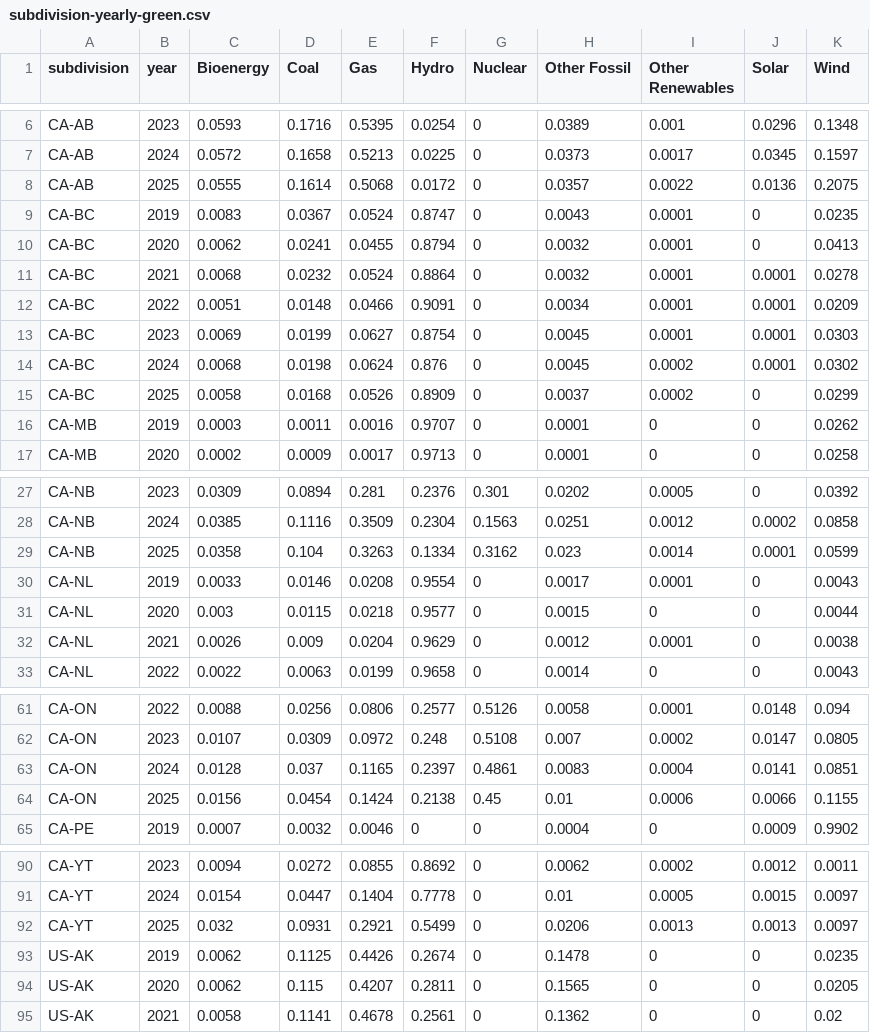
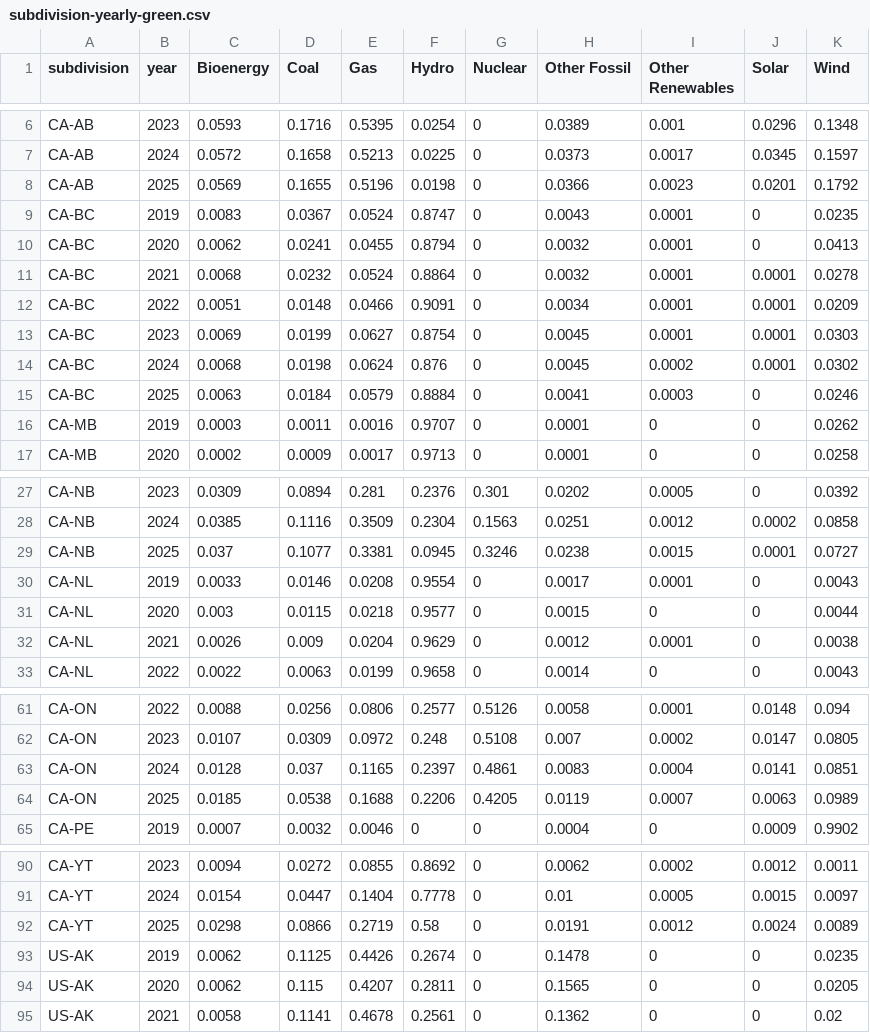
Before and after one commit to digital4better/data, a CSV file: data/mix/subdivision-yearly-green.csv, drawn as a sheet; only a part is shown, gaps mark what is left out; the diff covers the shown part only.

```diff
--- a/data/mix/subdivision-yearly-green.csv
+++ b/data/mix/subdivision-yearly-green.csv
@@ -7,3 +7,3 @@ CA-AB,2023,0.0593,0.1716,0.5395,0.0254,0,0.0389,0.001,0.0296,0.1348
 CA-AB,2024,0.0572,0.1658,0.5213,0.0225,0,0.0373,0.0017,0.0345,0.1597
-CA-AB,2025,0.0555,0.1614,0.5068,0.0172,0,0.0357,0.0022,0.0136,0.2075
+CA-AB,2025,0.0569,0.1655,0.5196,0.0198,0,0.0366,0.0023,0.0201,0.1792
 CA-BC,2019,0.0083,0.0367,0.0524,0.8747,0,0.0043,0.0001,0,0.0235
@@ -14,3 +14,3 @@ CA-BC,2023,0.0069,0.0199,0.0627,0.8754,0,0.0045,0.0001,0.0001,0.0303
 CA-BC,2024,0.0068,0.0198,0.0624,0.876,0,0.0045,0.0002,0.0001,0.0302
-CA-BC,2025,0.0058,0.0168,0.0526,0.8909,0,0.0037,0.0002,0,0.0299
+CA-BC,2025,0.0063,0.0184,0.0579,0.8884,0,0.0041,0.0003,0,0.0246
 CA-MB,2019,0.0003,0.0011,0.0016,0.9707,0,0.0001,0,0,0.0262
@@ -28,3 +28,3 @@ CA-NB,2023,0.0309,0.0894,0.281,0.2376,0.301,0.0202,0.0005,0,0.0392
 CA-NB,2024,0.0385,0.1116,0.3509,0.2304,0.1563,0.0251,0.0012,0.0002,0.0858
-CA-NB,2025,0.0358,0.104,0.3263,0.1334,0.3162,0.023,0.0014,0.0001,0.0599
+CA-NB,2025,0.037,0.1077,0.3381,0.0945,0.3246,0.0238,0.0015,0.0001,0.0727
 CA-NL,2019,0.0033,0.0146,0.0208,0.9554,0,0.0017,0.0001,0,0.0043
@@ -63,3 +63,3 @@ CA-ON,2023,0.0107,0.0309,0.0972,0.248,0.5108,0.007,0.0002,0.0147,0.0805
 CA-ON,2024,0.0128,0.037,0.1165,0.2397,0.4861,0.0083,0.0004,0.0141,0.0851
-CA-ON,2025,0.0156,0.0454,0.1424,0.2138,0.45,0.01,0.0006,0.0066,0.1155
+CA-ON,2025,0.0185,0.0538,0.1688,0.2206,0.4205,0.0119,0.0007,0.0063,0.0989
 CA-PE,2019,0.0007,0.0032,0.0046,0,0,0.0004,0,0.0009,0.9902
@@ -91,3 +91,3 @@ CA-YT,2023,0.0094,0.0272,0.0855,0.8692,0,0.0062,0.0002,0.0012,0.0011
 CA-YT,2024,0.0154,0.0447,0.1404,0.7778,0,0.01,0.0005,0.0015,0.0097
-CA-YT,2025,0.032,0.0931,0.2921,0.5499,0,0.0206,0.0013,0.0013,0.0097
+CA-YT,2025,0.0298,0.0866,0.2719,0.58,0,0.0191,0.0012,0.0024,0.0089
 US-AK,2019,0.0062,0.1125,0.4426,0.2674,0,0.1478,0,0,0.0235
```
Also changed, not shown: 41 edited cells elsewhere in this file, data/factor/subdivision-monthly.csv, data/factor/subdivision-yearly.csv, 14 other files.
